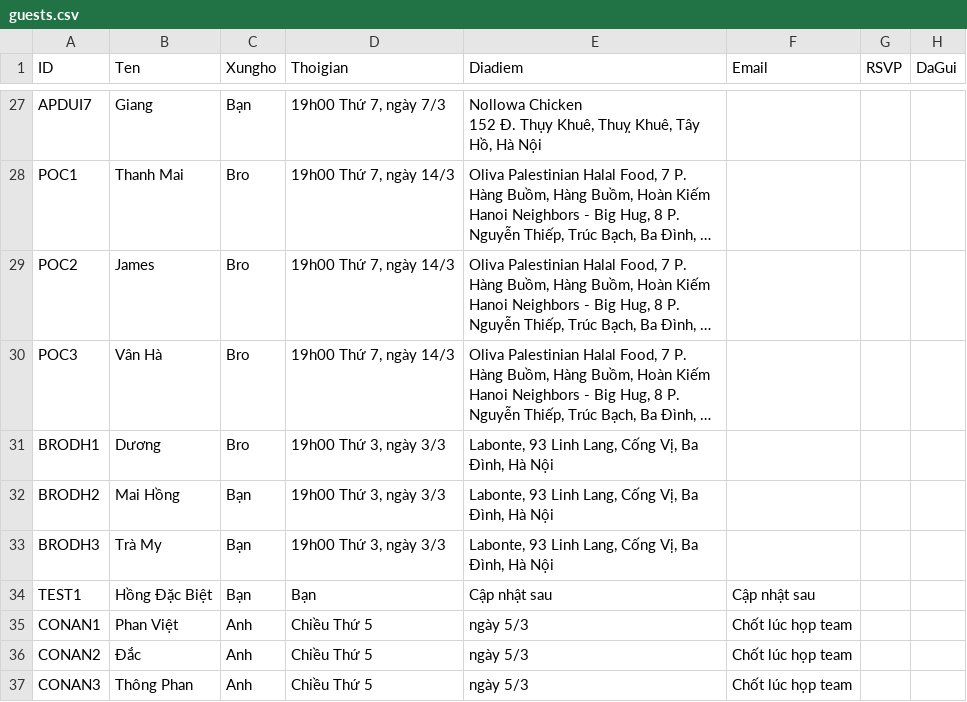
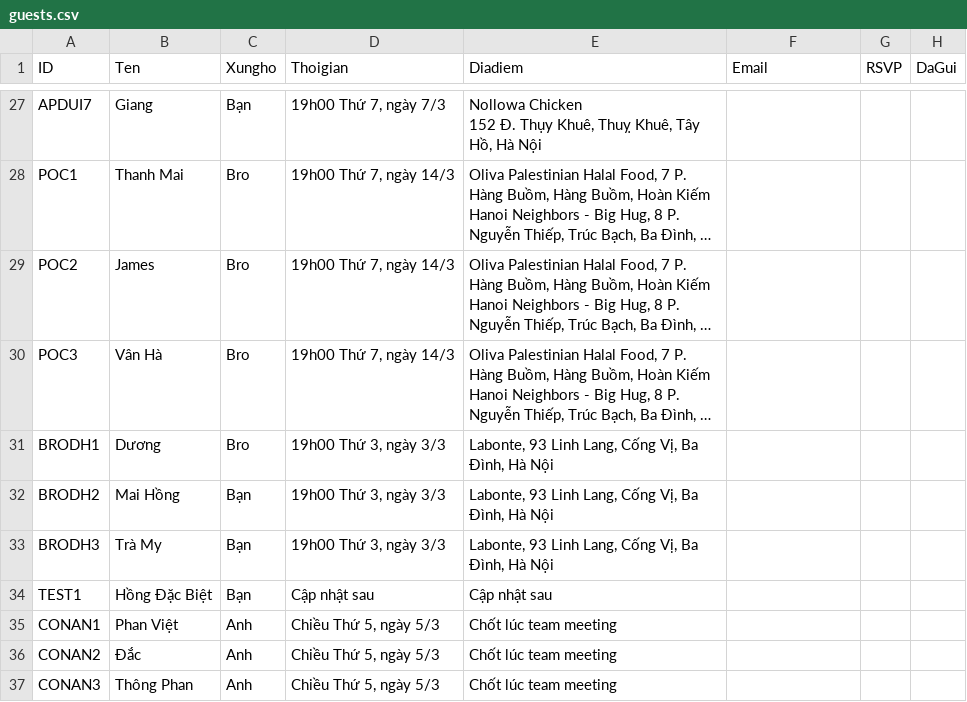
Before and after one commit to hongdang023/hong.bday, a CSV file: guests.csv, drawn as a sheet; only a part is shown, gaps mark what is left out; long unchanged cells end in ….

Commit message:
fix(data): Properly quote Thoigian in CONAN entries to fix admin calendar parsing

```diff
--- a/guests.csv
+++ b/guests.csv
@@ -46,5 +46,5 @@ BRODH2,Mai Hồng,Bạn,"19h00 Thứ 3, ngày 3/3","Labonte, 93 Linh Lang, Cốn
 BRODH3,Trà My,Bạn,"19h00 Thứ 3, ngày 3/3","Labonte, 93 Linh Lang, Cống Vị, Ba Đình, Hà Nội",,,
-TEST1,Hồng Đặc Biệt,Bạn,Bạn,Cập nhật sau,Cập nhật sau,,,
-CONAN1,Phan Việt, Anh, Chiều Thứ 5, ngày 5/3, Chốt lúc họp team
-CONAN2,Đắc, Anh, Chiều Thứ 5, ngày 5/3, Chốt lúc họp team
-CONAN3,Thông Phan, Anh, Chiều Thứ 5, ngày 5/3, Chốt lúc họp team
+TEST1,Hồng Đặc Biệt,Bạn,"Cập nhật sau","Cập nhật sau",,,
+CONAN1,Phan Việt,Anh,"Chiều Thứ 5, ngày 5/3","Chốt lúc team meeting",,,
+CONAN2,Đắc,Anh,"Chiều Thứ 5, ngày 5/3","Chốt lúc team meeting",,,
+CONAN3,Thông Phan,Anh,"Chiều Thứ 5, ngày 5/3","Chốt lúc team meeting",,,
```
